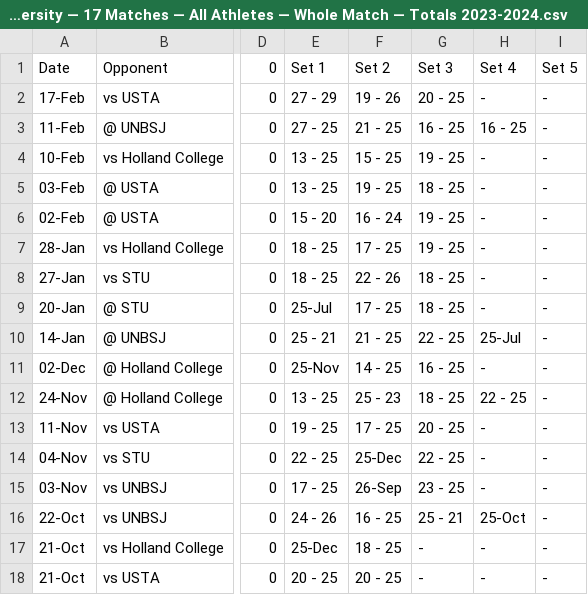
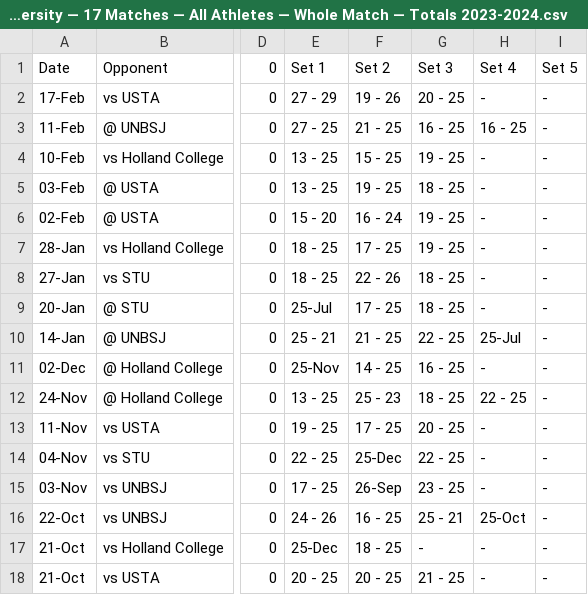
Before and after one commit to TylerDoiron-CDO/CUMVB-Dashboard, a CSV file: data/Match Data/Crandall University — 17 Matches — All Athletes — Whole Match — Totals 2023-2024.csv, drawn as a sheet; only a part is shown, gaps mark what is left out; the diff names each change by its address in the sheet, - before the commit and + after, or states it on an @@ line.

Commit message:
Update Crandall University — 17 Matches — All Athletes — Whole Match — Totals 2023-2024.csv

```diff
--- a/data/Match Data/Crandall University — 17 Matches — All Athletes — Whole Match — Totals 2023-2024.csv
+++ b/data/Match Data/Crandall University — 17 Matches — All Athletes — Whole Match — Totals 2023-2024.csv
-G18 (Set 3): -
+G18 (Set 3): 21 - 25
```
